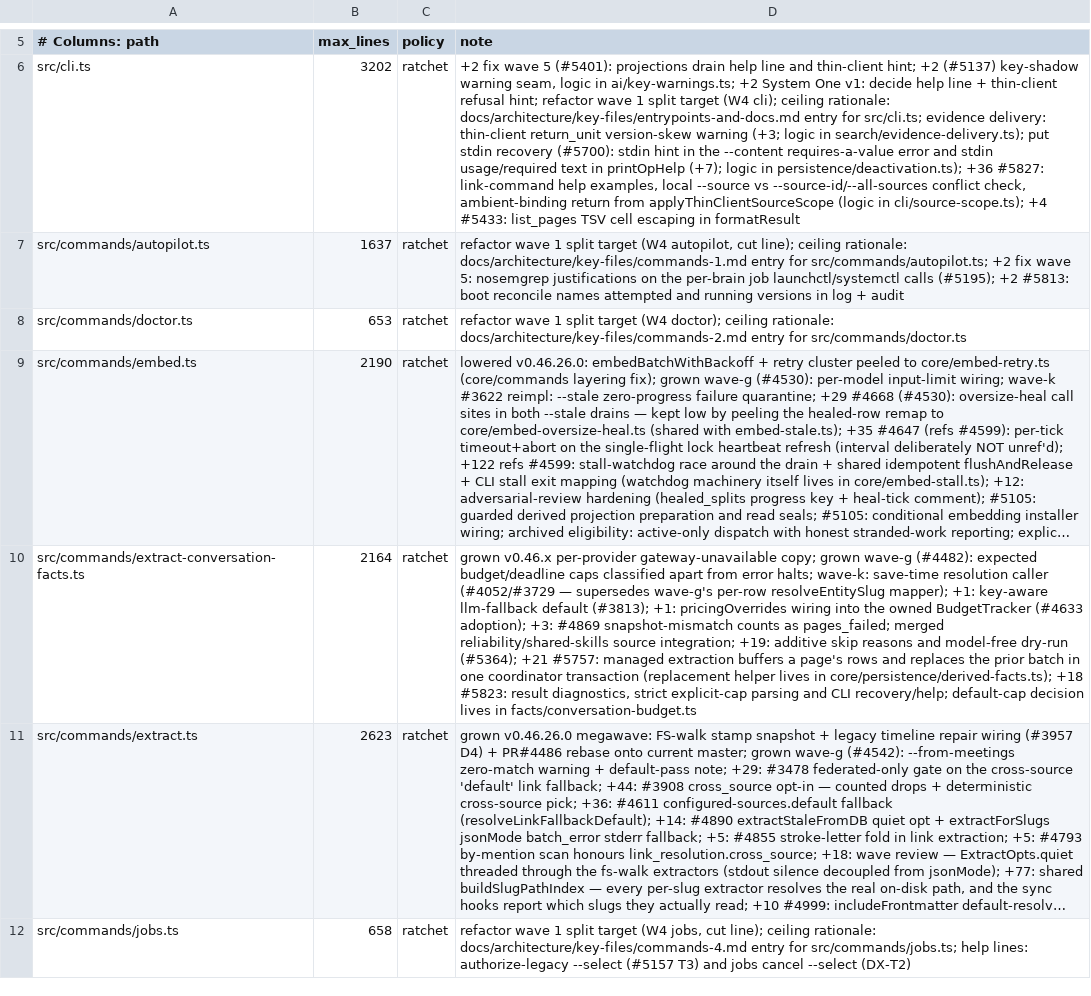
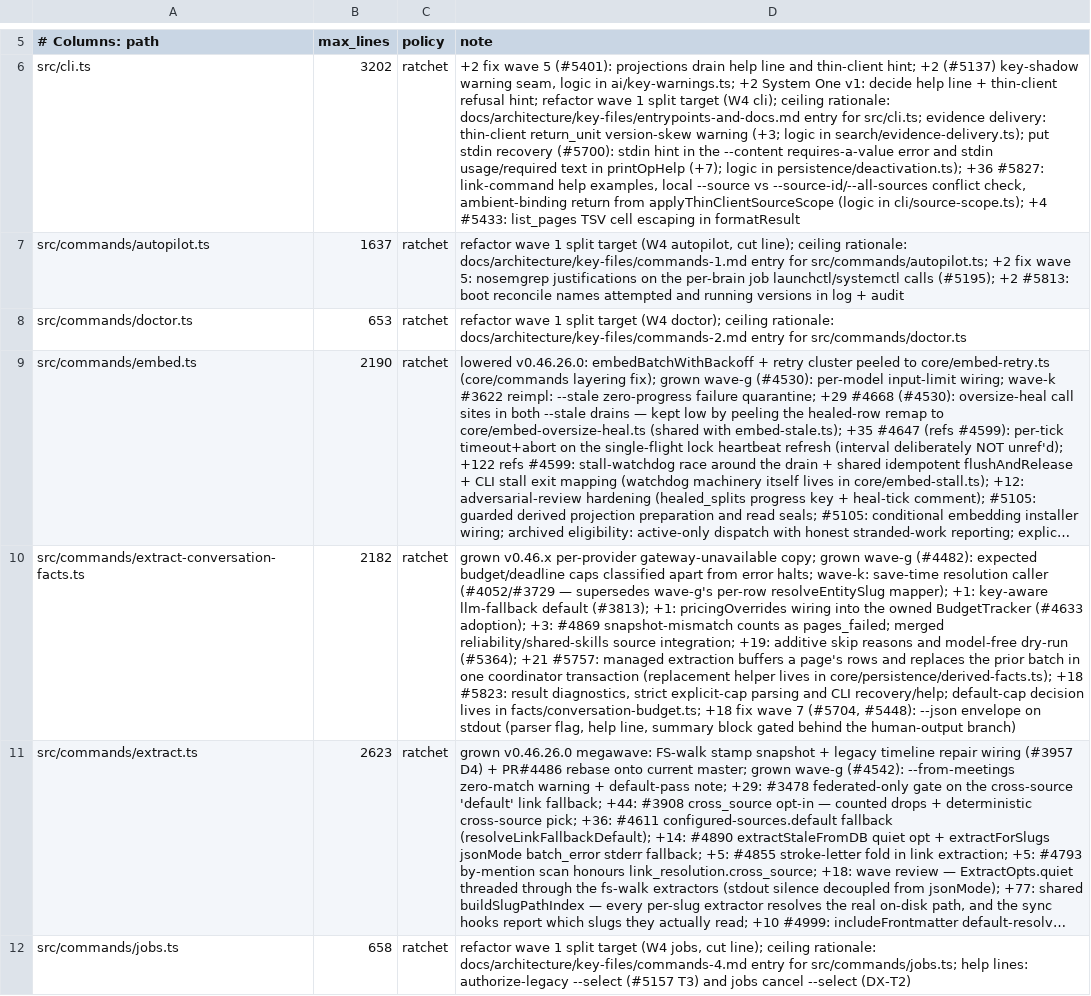
Before and after one commit to ActVox/gbrain, a TSV file: scripts/module-size-limits.tsv, drawn as a sheet; only a part is shown, gaps mark what is left out; long unchanged cells end in …; the diff names each change by its address in the sheet, - before the commit and + after, or states it on an @@ line.

Commit message:
fix(cli): implement --json for extract-conversation-facts (#5704, #5448)
--json is a universal flag in the generated cli-flag-registry, so every
command's entry advertises it, but extract-conversation-facts' parser fell
through to `Unknown flag: --json` and exited 1 with no work done (and
`--background --json` failed in buildJobParams before submission).

The parser now accepts --json and the run prints one JSON object on stdout
carrying the same counters as the Done: summary (aggregate, sources,
dry_run, outcome, spent_usd, budget_exhausted, no_pricing_models).
Progress and diagnostics stay on stderr; exit codes are unchanged. The
generated registry regenerates byte-identical. Module ceiling 2164 -> 2182.

Absorbs community PR #5704 (re-implemented on top of the #5823 summary
changes; the test drives the CLI end to end instead of parseArgs).
Closes #5448

Co-Authored-By: RerankerGuo <121015044+RerankerGuo@users.noreply.github.com>

```diff
--- a/scripts/module-size-limits.tsv
+++ b/scripts/module-size-limits.tsv
-B10 (max_lines): 2164
+B10 (max_lines): 2182
-D10 (note): …lives in facts/conversation-budget.ts
+D10 (note): …lives in facts/conversation-budget.ts; +18 fix wave 7 (#5704, #5448): --json envelope on stdout (parser flag, help line, summary block gated behind the human-output branch)
```
Also changed, not shown: 2 other files.
